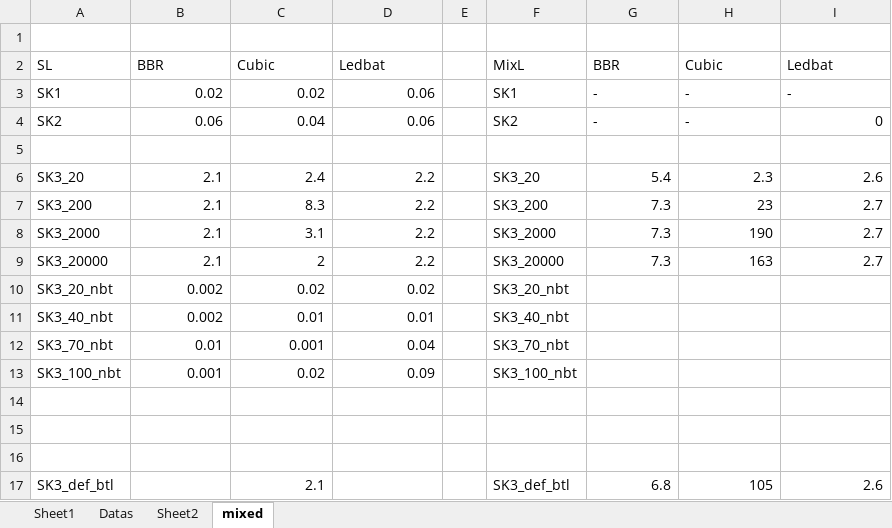
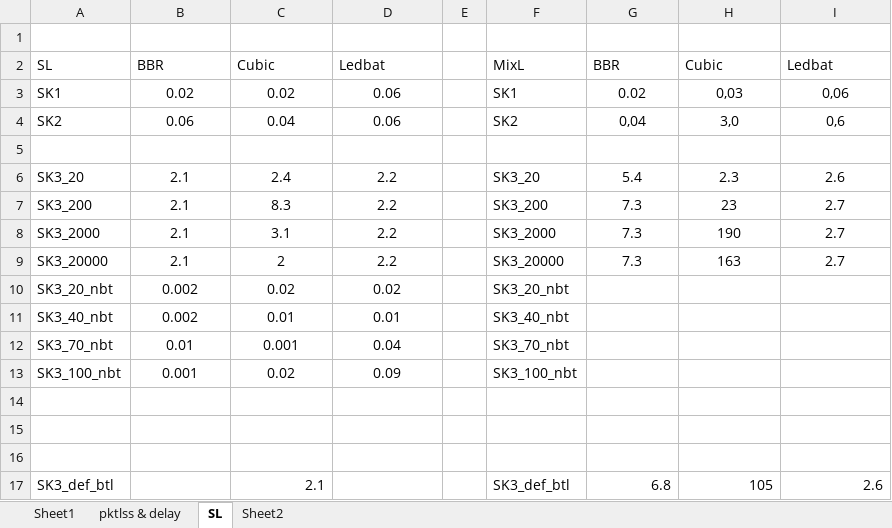
Before and after one commit to rgilangn/skripsksh, an Excel workbook: graphResult.xlsx, sheet SL, drawn as a sheet; values as stored, in another font and other column widths than the file's, no borders; the diff names each change by its address in the sheet, - before the commit and + after, or states it on an @@ line.

Commit message:
add graph data

```diff
--- a/graphResult.xlsx (sheet SL)
+++ b/graphResult.xlsx (sheet SL)
-sheet tab: Datas
+sheet tab: pktlss & delay
-sheet tab: mixed
+sheet tab: SL
@@ sheet tab order changed: Sheet1 | pktlss & delay | SL | Sheet2 @@
-B3:D4 alignment: right
+B3:D4 alignment: center
-G3: -
+G3: 0.02
-G3:I3 alignment: left
+G3:I3 alignment: center
-H3: -
+H3: 0,03
-I3: -
+I3: 0,06
-G4: -
+G4: 0,04
-G4:H4 alignment: left
+G4:H4 alignment: center
-H4: -
+H4: 3,0
-I4: 0
+I4: 0,6
-I4 alignment: right
+I4 alignment: center
-B6:D13 alignment: right
+B6:D13 alignment: center
-G6:I9 alignment: right
+G6:I9 alignment: center
```
Also changed, not shown: sheet Sheet1, sheet pktlss & delay, sheet Sheet2, 34 other files.
